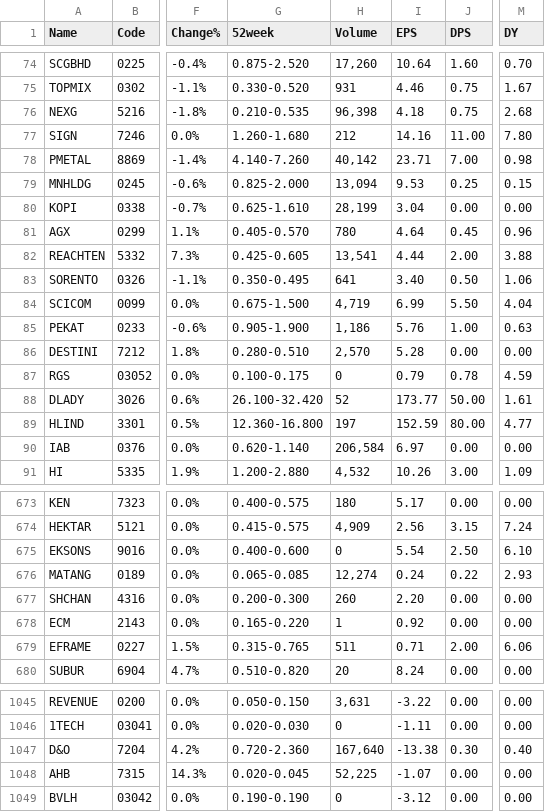
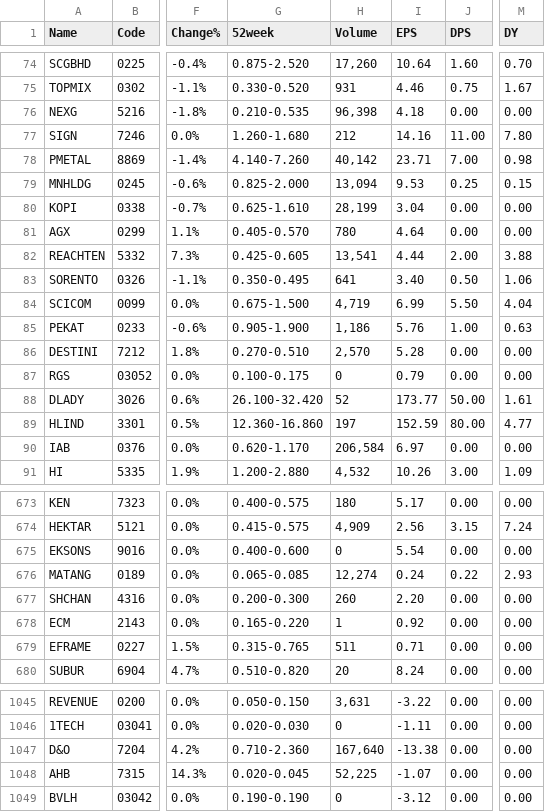
Before and after one commit to tingyaozu/market_data, a CSV file: market_data.csv, drawn as a sheet; only a part is shown, gaps mark what is left out; the diff covers the shown part only; the diff names each change by its address in the sheet, - before the commit and + after, or states it on an @@ line.

```diff
--- a/market_data.csv
+++ b/market_data.csv
-J76 (DPS): 0.75
+J76 (DPS): 0.00
-M76 (DY): 2.68
+M76 (DY): 0.00
-J81 (DPS): 0.45
+J81 (DPS): 0.00
-M81 (DY): 0.96
+M81 (DY): 0.00
-G86 (52week): 0.280-0.510
+G86 (52week): 0.270-0.510
-J87 (DPS): 0.78
+J87 (DPS): 0.00
-M87 (DY): 4.59
+M87 (DY): 0.00
-G89 (52week): 12.360-16.800
+G89 (52week): 12.360-16.860
-G90 (52week): 0.620-1.140
+G90 (52week): 0.620-1.170
-J675 (DPS): 2.50
+J675 (DPS): 0.00
-M675 (DY): 6.10
+M675 (DY): 0.00
-J679 (DPS): 2.00
+J679 (DPS): 0.00
-M679 (DY): 6.06
+M679 (DY): 0.00
-G1047 (52week): 0.720-2.360
+G1047 (52week): 0.710-2.360
-J1047 (DPS): 0.30
+J1047 (DPS): 0.00
-M1047 (DY): 0.40
+M1047 (DY): 0.00
```
Also changed, not shown: 97 edited cells elsewhere in this file.
